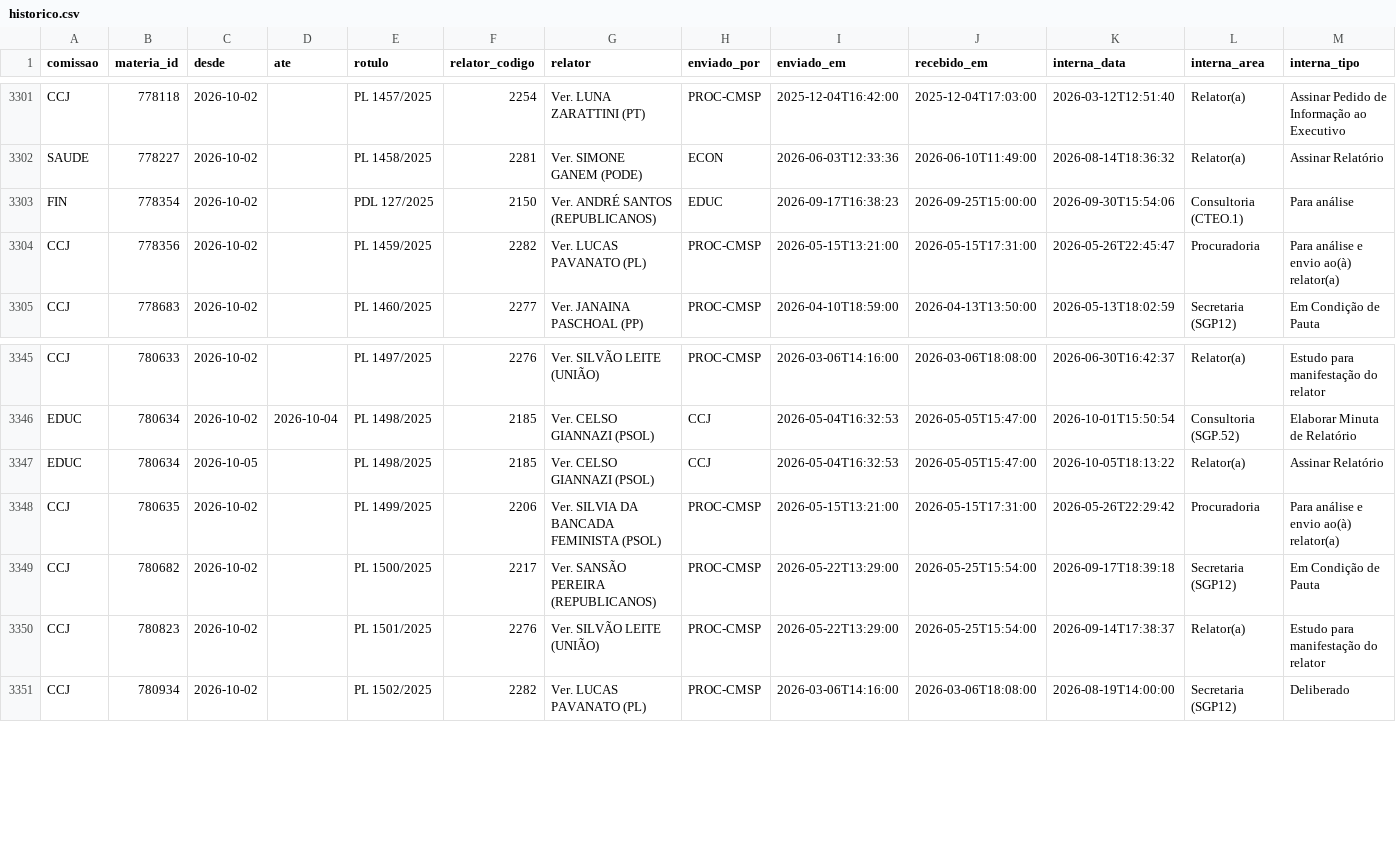
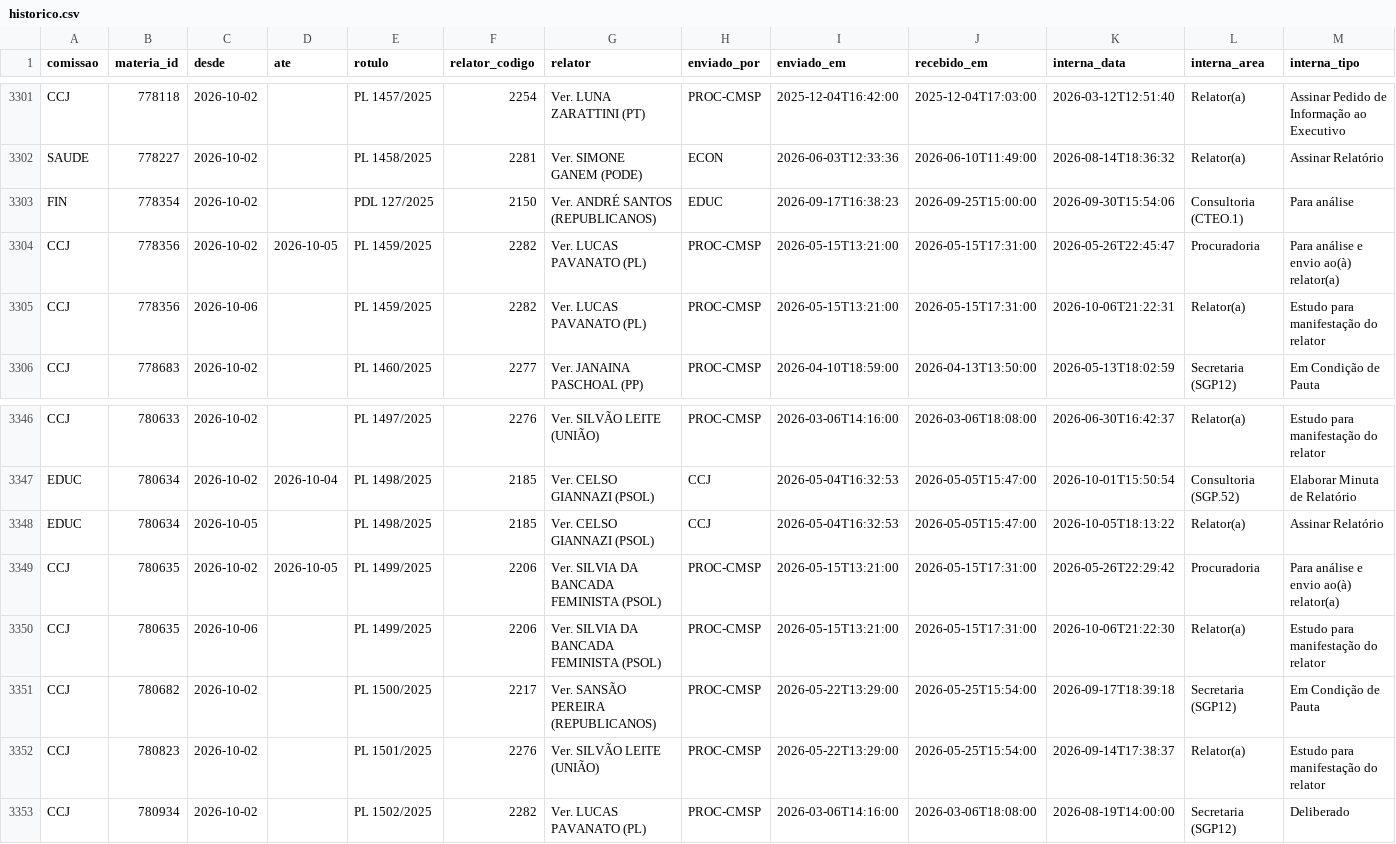
Before and after one commit to prototiposlegisla/comissoes-acervo, a CSV file: dados/historico.csv, drawn as a sheet; only a part is shown, gaps mark what is left out; addresses are those after the commit; rows hold the shown columns only; the diff names each change by its address in the sheet, - before the commit and + after, or states it on an @@ line.

```diff
--- a/dados/historico.csv
+++ b/dados/historico.csv
-D3304 (ate): (empty)
+D3304 (ate): 2026-10-05
+row 3305: CCJ | 778356 | 2026-10-06 |  | PL 1459/2025 | 2282 | Ver. LUCAS PAVANATO (PL) | PROC-CMSP | 2026-05-15T13:21:00 | 2026-05-15T17:31:00 | 2026-10-06T21:22:31 | Relator(a) | Estudo para manifestação do relator
-D3349 (ate): (empty)
+D3349 (ate): 2026-10-05
+row 3350: CCJ | 780635 | 2026-10-06 |  | PL 1499/2025 | 2206 | Ver. SILVIA DA BANCADA FEMINISTA (PSOL) | PROC-CMSP | 2026-05-15T13:21:00 | 2026-05-15T17:31:00 | 2026-10-06T21:22:30 | Relator(a) | Estudo para manifestação do relator
```
Also changed, not shown: dados/acervo.csv, dados/coletas.csv, 3 other files.
